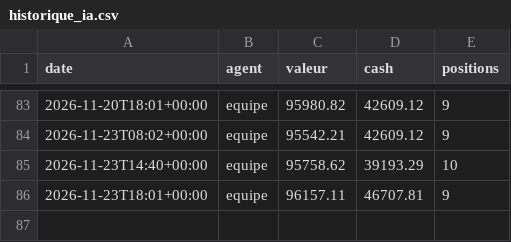
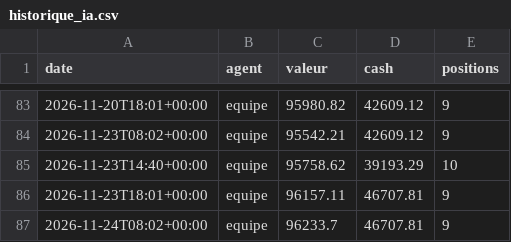
Before and after one commit to lechat45/bot-ia-trading, a CSV file: memoire/historique_ia.csv, drawn as a sheet; only a part is shown, gaps mark what is left out; the diff names each change by its address in the sheet, - before the commit and + after, or states it on an @@ line.

```diff
--- a/memoire/historique_ia.csv
+++ b/memoire/historique_ia.csv
+row 87: 2026-11-24T08:02+00:00 | equipe | 96233.7 | 46707.81 | 9
```
Also changed, not shown: 15 other files.
